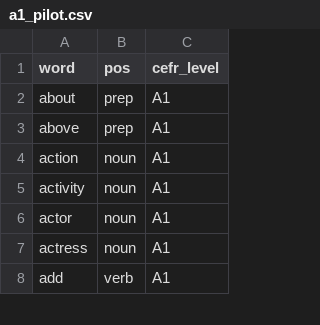
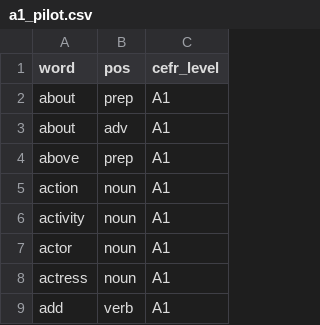
Before and after one commit to KiYouJyo/ExamLex-Lexicon, a CSV file: data/samples/a1_pilot.csv, drawn as a sheet; only a part is shown; the diff names each change by its address in the sheet, - before the commit and + after, or states it on an @@ line.

Commit message:
fix: include A1 adverb about and probe full English dictionary export

```diff
--- a/data/samples/a1_pilot.csv
+++ b/data/samples/a1_pilot.csv
+row 3: about | adv | A1
```
Also changed, not shown: 1 other file.
